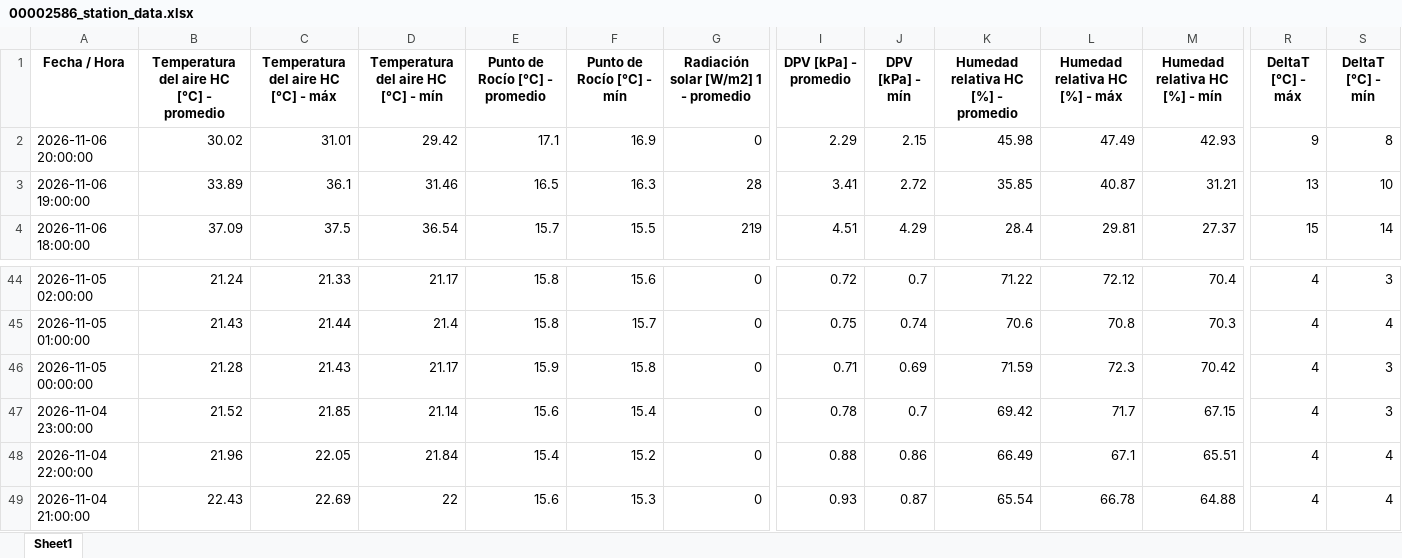
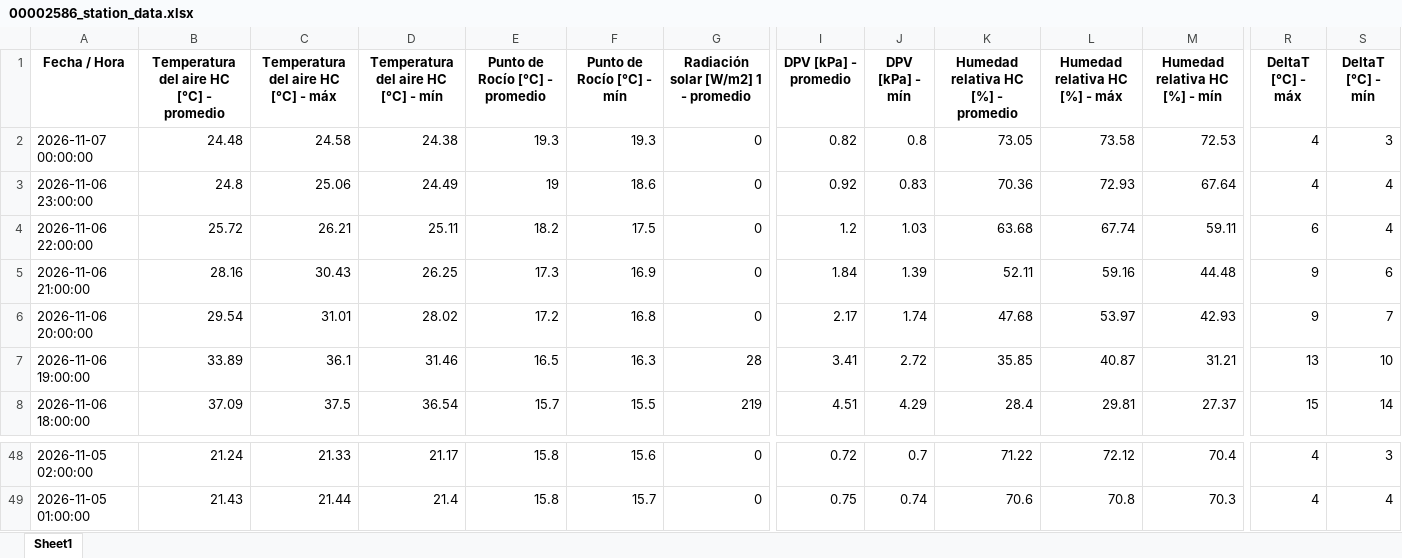
Before and after one commit to intasalta/imetos, an Excel workbook: 00002586_station_data.xlsx, sheet Sheet1, drawn as a sheet; only a part is shown, gaps mark what is left out; values as stored, in another font and other column widths than the file's, no borders; removed rows and columns are numbered as before the commit, all else as after; rows hold the shown columns only; the diff names each change by its address in the sheet, - before the commit and + after, or states it on an @@ line.

```diff
--- a/00002586_station_data.xlsx (sheet Sheet1)
+++ b/00002586_station_data.xlsx (sheet Sheet1)
+row 2: 2026-11-07 00:00:00 | 24.48 | 24.58 | 24.38 | 19.3 | 19.3 | 0 | 0.82 | 0.8 | 73.05 | 73.58 | 72.53 | 4 | 3
+row 3: 2026-11-06 23:00:00 | 24.8 | 25.06 | 24.49 | 19 | 18.6 | 0 | 0.92 | 0.83 | 70.36 | 72.93 | 67.64 | 4 | 4
+row 4: 2026-11-06 22:00:00 | 25.72 | 26.21 | 25.11 | 18.2 | 17.5 | 0 | 1.2 | 1.03 | 63.68 | 67.74 | 59.11 | 6 | 4
+row 5: 2026-11-06 21:00:00 | 28.16 | 30.43 | 26.25 | 17.3 | 16.9 | 0 | 1.84 | 1.39 | 52.11 | 59.16 | 44.48 | 9 | 6
-B6: 30.02
+B6: 29.54
-D6: 29.42
+D6: 28.02
-E6 (Punto de Rocío [°C] - promedio): 17.1
+E6 (Punto de Rocío [°C] - promedio): 17.2
-F6 (Punto de Rocío [°C] - mín): 16.9
+F6 (Punto de Rocío [°C] - mín): 16.8
-I6 (DPV [kPa] - promedio): 2.29
+I6 (DPV [kPa] - promedio): 2.17
-J6 (DPV [kPa] - mín): 2.15
+J6 (DPV [kPa] - mín): 1.74
-K6: 45.98
+K6: 47.68
-L6 (Humedad relativa HC [%] - máx): 47.49
+L6 (Humedad relativa HC [%] - máx): 53.97
-S6 (DeltaT [°C] - mín): 8
+S6 (DeltaT [°C] - mín): 7
-row 46: 2026-11-05 00:00:00 | 21.28 | 21.43 | 21.17 | 15.9 | 15.8 | 0 | 0.71 | 0.69 | 71.59 | 72.3 | 70.42 | 4 | 3
-row 47: 2026-11-04 23:00:00 | 21.52 | 21.85 | 21.14 | 15.6 | 15.4 | 0 | 0.78 | 0.7 | 69.42 | 71.7 | 67.15 | 4 | 3
-row 48: 2026-11-04 22:00:00 | 21.96 | 22.05 | 21.84 | 15.4 | 15.2 | 0 | 0.88 | 0.86 | 66.49 | 67.1 | 65.51 | 4 | 4
-row 49: 2026-11-04 21:00:00 | 22.43 | 22.69 | 22 | 15.6 | 15.3 | 0 | 0.93 | 0.87 | 65.54 | 66.78 | 64.88 | 4 | 4
```
Also changed, not shown: 00002646_station_data.xlsx, 4 other files.
